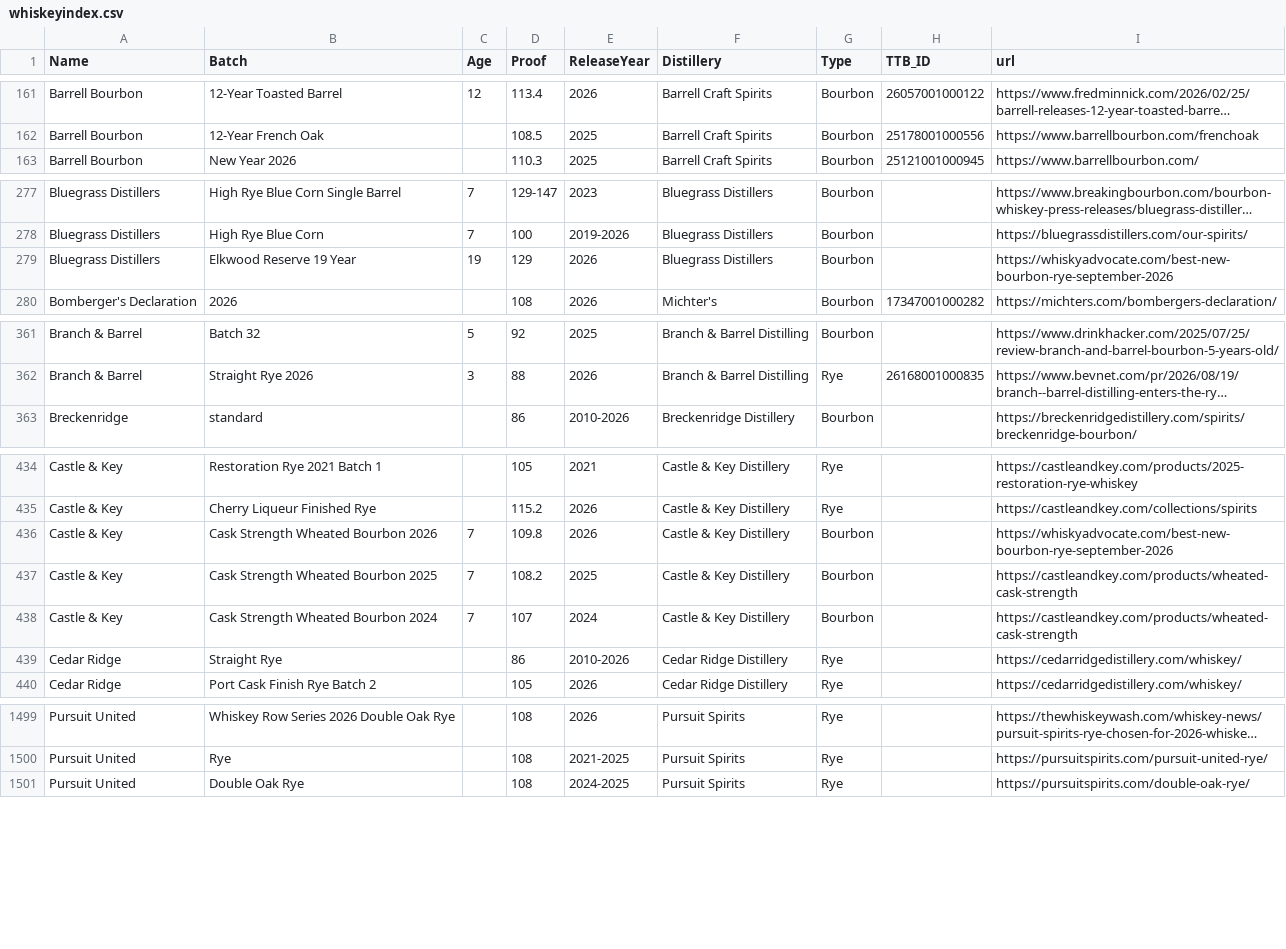
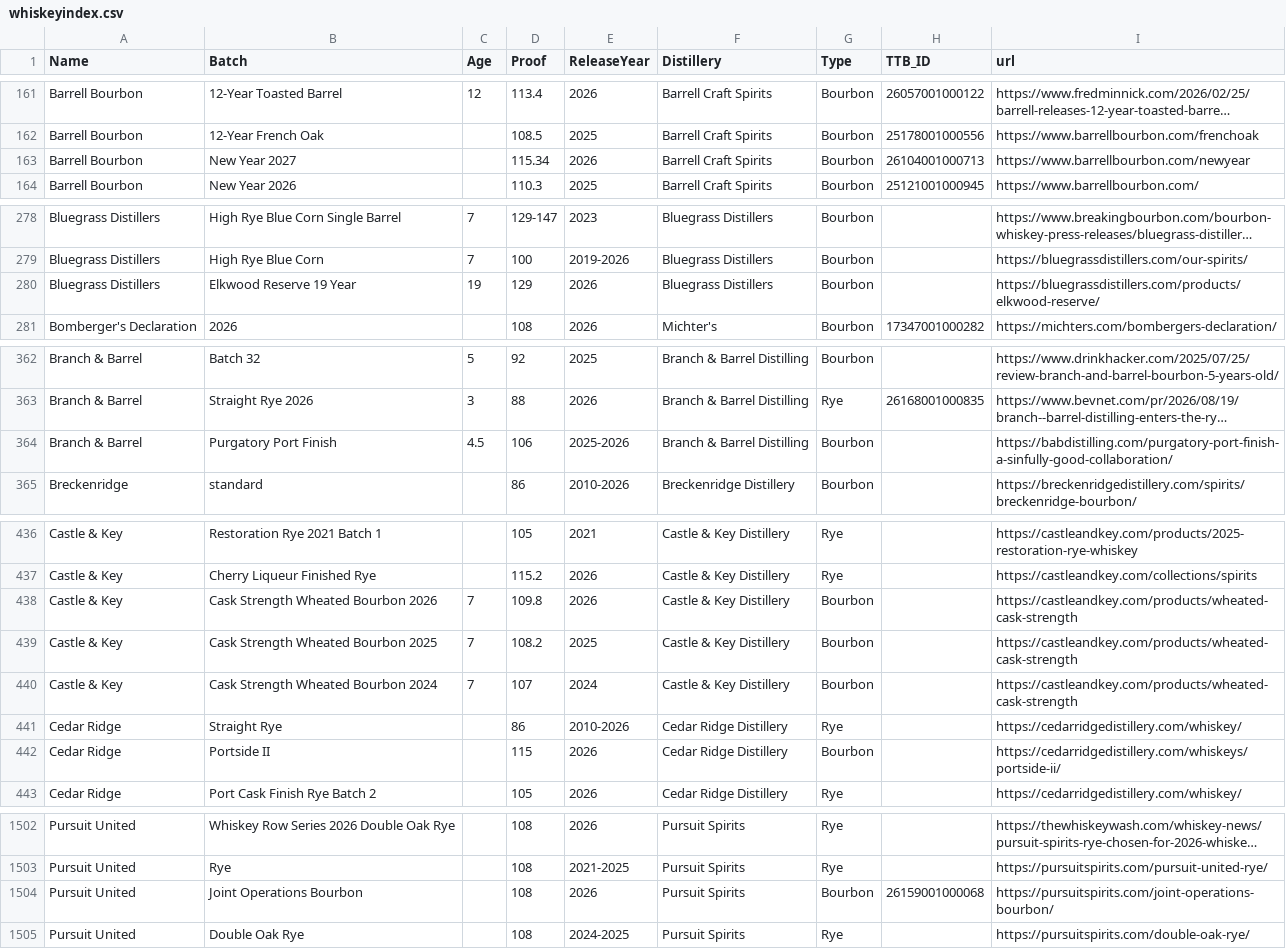
Before and after one commit to weshaggard/whiskeyproofs, a CSV file: _data/whiskeyindex.csv, drawn as a sheet; only a part is shown, gaps mark what is left out; long unchanged cells end in …; addresses are those after the commit; the diff covers the shown part only; the diff names each change by its address in the sheet, - before the commit and + after, or states it on an @@ line.

```diff
--- a/_data/whiskeyindex.csv
+++ b/_data/whiskeyindex.csv
+row 163: Barrell Bourbon | New Year 2027 |  | 115.34 | 2026 | Barrell Craft Spirits | Bourbon | 26104001000713 | https://www.barrellbourbon.com/newyear
-I280 (url): https://whiskyadvocate.com/best-new-bourbon-rye-september-2026
+I280 (url): https://bluegrassdistillers.com/products/elkwood-reserve/
+row 364: Branch & Barrel | Purgatory Port Finish | 4.5 | 106 | 2025-2026 | Branch & Barrel Distilling | Bourbon |  | https://babdistilling.com/purgatory-port-finish-a-sinfully-good-collaboration/
-I438 (url): https://whiskyadvocate.com/best-new-bourbon-rye-september-2026
+I438 (url): https://castleandkey.com/products/wheated-cask-strength
+row 442: Cedar Ridge | Portside II |  | 115 | 2026 | Cedar Ridge Distillery | Bourbon |  | https://cedarridgedistillery.com/whiskeys/portside-ii/
+row 1504: Pursuit United | Joint Operations Bourbon |  | 108 | 2026 | Pursuit Spirits | Bourbon | 26159001000068 | https://pursuitspirits.com/joint-operations-bourbon/
```
Also changed, not shown: 2 edited cells elsewhere in this file.
